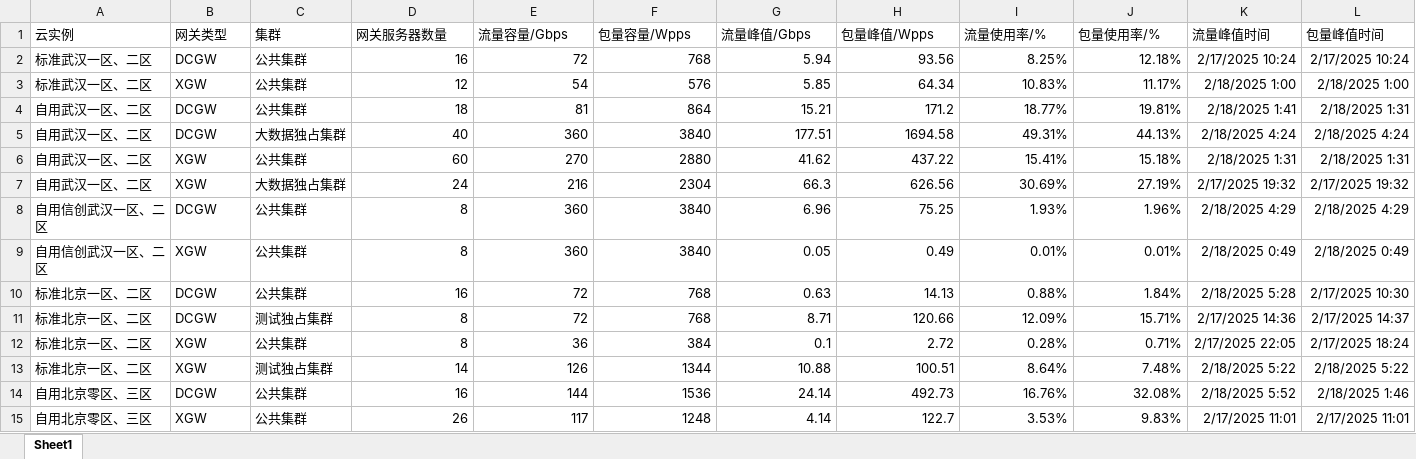
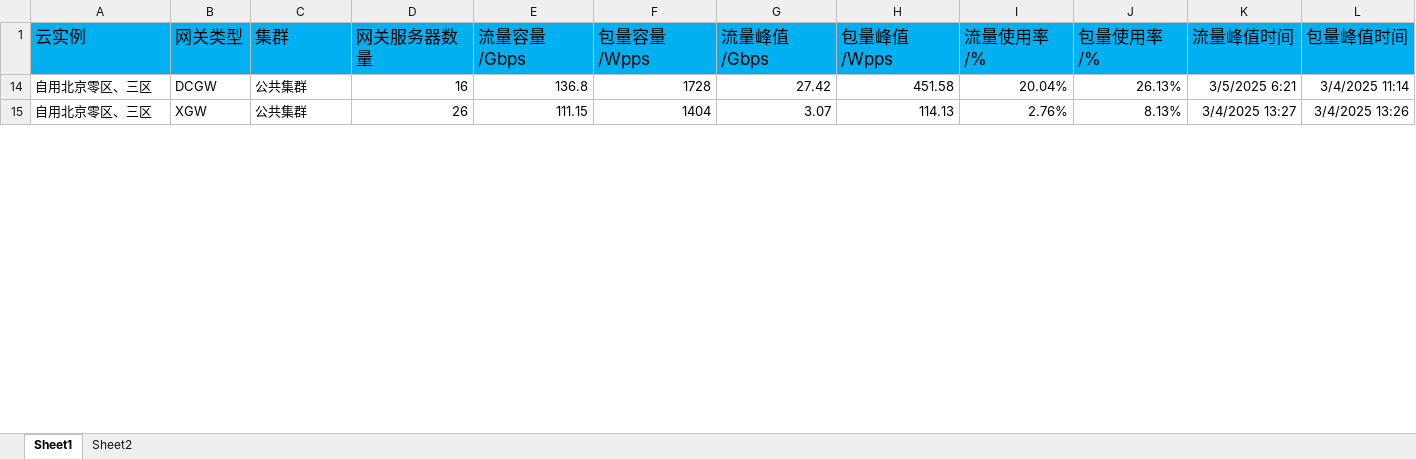
Before and after one commit to commander-sys/PythonProject, an Excel workbook: 数据分析/data.xlsx, sheet Sheet1, drawn as a sheet; only a part is shown; values as stored, in another font and other column widths than the file's, no borders; the diff covers the shown part only; the diff names each change by its address in the sheet, - before the commit and + after, or states it on an @@ line.

```diff
--- a/数据分析/data.xlsx (sheet Sheet1)
+++ b/数据分析/data.xlsx (sheet Sheet1)
+sheet tab: Sheet2
-A1:L1 fill: none
+A1:L1 fill: #00B0F0, text size: larger
-row 2: 标准武汉一区、二区 | DCGW | 公共集群 | 16 | 72 | 768 | 5.94 | 93.56 | 8.25% | 12.18% | 2/17/2025 10:24 | 2/17/2025 10:24
-row 3: 标准武汉一区、二区 | XGW | 公共集群 | 12 | 54 | 576 | 5.85 | 64.34 | 10.83% | 11.17% | 2/18/2025 1:00 | 2/18/2025 1:00
-row 4: 自用武汉一区、二区 | DCGW | 公共集群 | 18 | 81 | 864 | 15.21 | 171.2 | 18.77% | 19.81% | 2/18/2025 1:41 | 2/18/2025 1:31
-row 5: 自用武汉一区、二区 | DCGW | 大数据独占集群 | 40 | 360 | 3840 | 177.51 | 1694.58 | 49.31% | 44.13% | 2/18/2025 4:24 | 2/18/2025 4:24
-row 6: 自用武汉一区、二区 | XGW | 公共集群 | 60 | 270 | 2880 | 41.62 | 437.22 | 15.41% | 15.18% | 2/18/2025 1:31 | 2/18/2025 1:31
-row 7: 自用武汉一区、二区 | XGW | 大数据独占集群 | 24 | 216 | 2304 | 66.3 | 626.56 | 30.69% | 27.19% | 2/17/2025 19:32 | 2/17/2025 19:32
-row 8: 自用信创武汉一区、二区 | DCGW | 公共集群 | 8 | 360 | 3840 | 6.96 | 75.25 | 1.93% | 1.96% | 2/18/2025 4:29 | 2/18/2025 4:29
-row 9: 自用信创武汉一区、二区 | XGW | 公共集群 | 8 | 360 | 3840 | 0.05 | 0.49 | 0.01% | 0.01% | 2/18/2025 0:49 | 2/18/2025 0:49
-row 10: 标准北京一区、二区 | DCGW | 公共集群 | 16 | 72 | 768 | 0.63 | 14.13 | 0.88% | 1.84% | 2/18/2025 5:28 | 2/17/2025 10:30
-row 11: 标准北京一区、二区 | DCGW | 测试独占集群 | 8 | 72 | 768 | 8.71 | 120.66 | 12.09% | 15.71% | 2/17/2025 14:36 | 2/17/2025 14:37
-row 12: 标准北京一区、二区 | XGW | 公共集群 | 8 | 36 | 384 | 0.1 | 2.72 | 0.28% | 0.71% | 2/17/2025 22:05 | 2/17/2025 18:24
-row 13: 标准北京一区、二区 | XGW | 测试独占集群 | 14 | 126 | 1344 | 10.88 | 100.51 | 8.64% | 7.48% | 2/18/2025 5:22 | 2/18/2025 5:22
-E14 (流量容量/Gbps): 144
+E14 (流量容量/Gbps): 136.8
-F14 (包量容量/Wpps): 1536
+F14 (包量容量/Wpps): 1728
-G14 (流量峰值/Gbps): 24.14
+G14 (流量峰值/Gbps): 27.42
-H14 (包量峰值/Wpps): 492.73
+H14 (包量峰值/Wpps): 451.58
-I14 (流量使用率/%): 16.76%
+I14 (流量使用率/%): 20.04%
-J14 (包量使用率/%): 32.08%
+J14 (包量使用率/%): 26.13%
-K14 (流量峰值时间): 2/18/2025 5:52
+K14 (流量峰值时间): 3/5/2025 6:21
-L14 (包量峰值时间): 2/18/2025 1:46
+L14 (包量峰值时间): 3/4/2025 11:14
-E15 (流量容量/Gbps): 117
+E15 (流量容量/Gbps): 111.15
-F15 (包量容量/Wpps): 1248
+F15 (包量容量/Wpps): 1404
-G15 (流量峰值/Gbps): 4.14
+G15 (流量峰值/Gbps): 3.07
-H15 (包量峰值/Wpps): 122.7
+H15 (包量峰值/Wpps): 114.13
-I15 (流量使用率/%): 3.53%
+I15 (流量使用率/%): 2.76%
-J15 (包量使用率/%): 9.83%
+J15 (包量使用率/%): 8.13%
-K15 (流量峰值时间): 2/17/2025 11:01
+K15 (流量峰值时间): 3/4/2025 13:27
-L15 (包量峰值时间): 2/17/2025 11:01
+L15 (包量峰值时间): 3/4/2025 13:26
```
Also changed, not shown: 4 removed rows and 32 edited cells elsewhere in this sheet, hidden cells, 2 other files.
